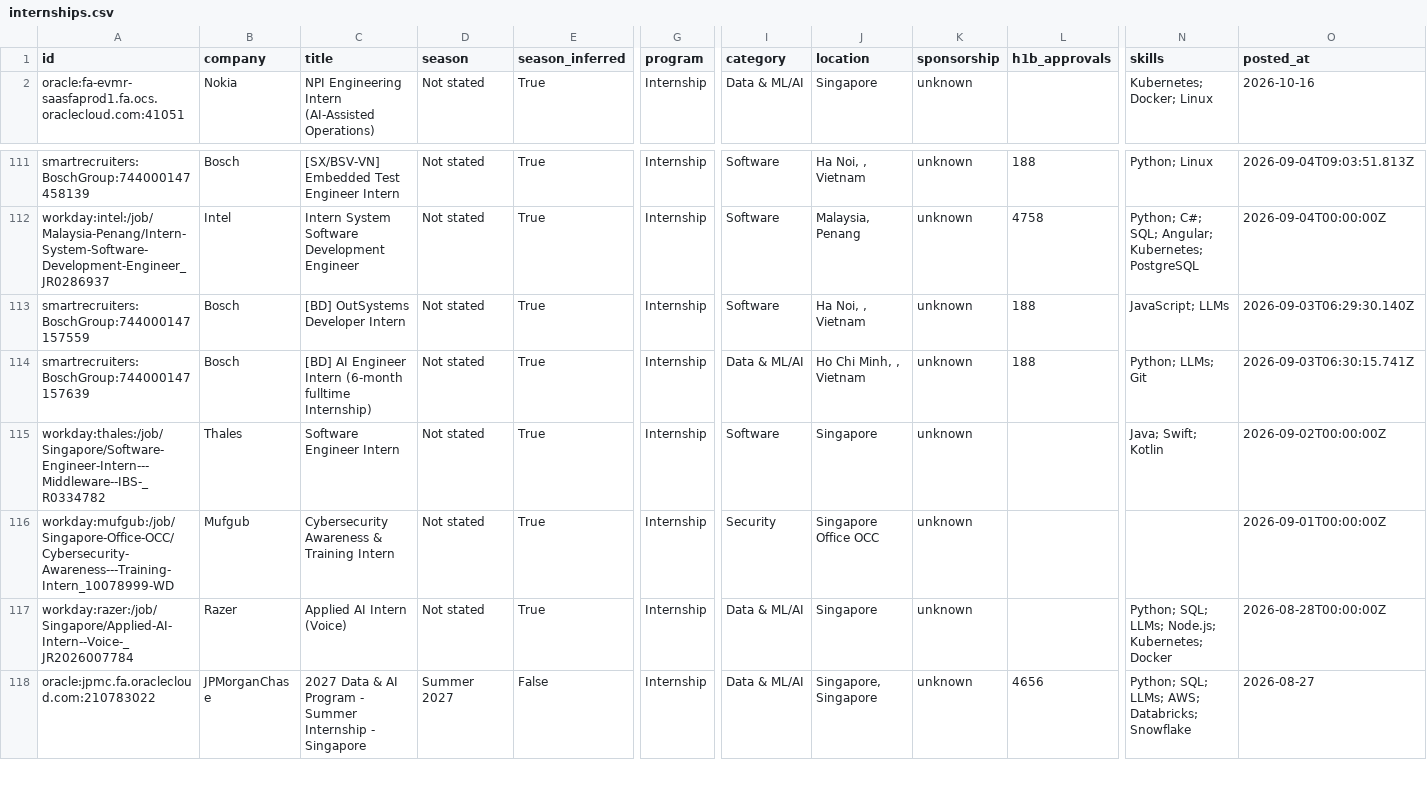
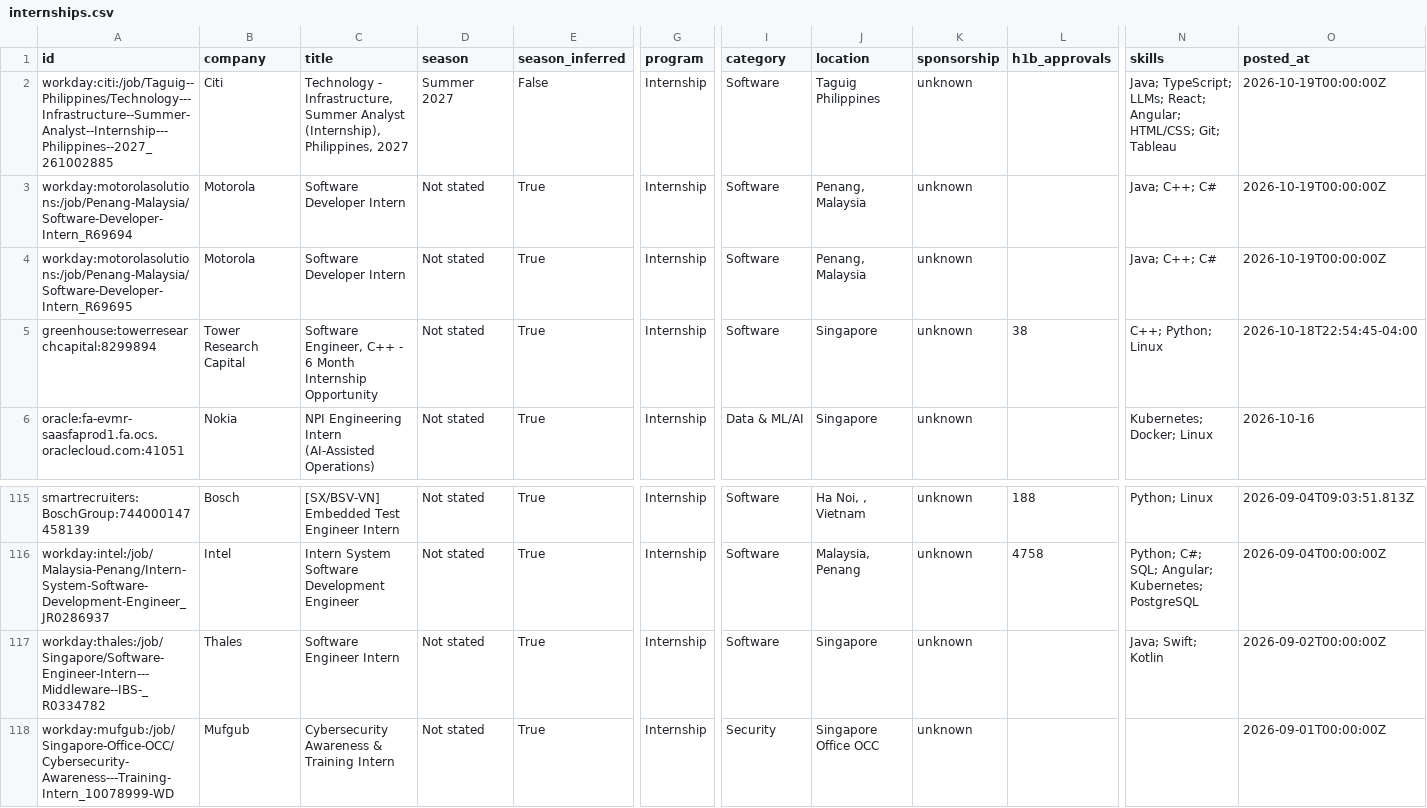
Before and after one commit to CrunchyBiscuit19/Automated-List-Of-Summer-2027-and-Fall-2026-Tech-Internships, a CSV file: data/internships.csv, drawn as a sheet; only a part is shown, gaps mark what is left out; the shorter side is filled out with more unchanged rows; removed rows and columns are numbered as before the commit, all else as after; rows hold the shown columns only; the diff names each change by its address in the sheet, - before the commit and + after, or states it on an @@ line.

```diff
--- a/data/internships.csv
+++ b/data/internships.csv
+row 2: workday:citi:/job/Taguig--Philippines/Technology---Infrastructure--Summer-Analyst--Internship---Philippines--2027_261002885 | Citi | Technology - Infrastructure, Summer Analyst (Internship), Philippines, 2027 | Summer 2027 | False | Internship | Software | Taguig Philippines | unknown |  | Java; TypeScript; LLMs; React; Angular; HTML/CSS; Git; Tableau | 2026-10-19T00:00:00Z
+row 3: workday:motorolasolutions:/job/Penang-Malaysia/Software-Developer-Intern_R69694 | Motorola | Software Developer Intern | Not stated | True | Internship | Software | Penang, Malaysia | unknown |  | Java; C++; C# | 2026-10-19T00:00:00Z
+row 4: workday:motorolasolutions:/job/Penang-Malaysia/Software-Developer-Intern_R69695 | Motorola | Software Developer Intern | Not stated | True | Internship | Software | Penang, Malaysia | unknown |  | Java; C++; C# | 2026-10-19T00:00:00Z
+row 5: greenhouse:towerresearchcapital:8299894 | Tower Research Capital | Software Engineer, C++ - 6 Month Internship Opportunity | Not stated | True | Internship | Software | Singapore | unknown | 38 | C++; Python; Linux | 2026-10-18T22:54:45-04:00
-row 113: smartrecruiters:BoschGroup:744000147157559 | Bosch | [BD] OutSystems Developer Intern | Not stated | True | Internship | Software | Ha Noi, , Vietnam | unknown | 188 | JavaScript; LLMs | 2026-09-03T06:29:30.140Z
-row 114: smartrecruiters:BoschGroup:744000147157639 | Bosch | [BD] AI Engineer Intern (6-month fulltime Internship) | Not stated | True | Internship | Data & ML/AI | Ho Chi Minh, , Vietnam | unknown | 188 | Python; LLMs; Git | 2026-09-03T06:30:15.741Z
```
Also changed, not shown: docs/internships.csv, 14 other files.
